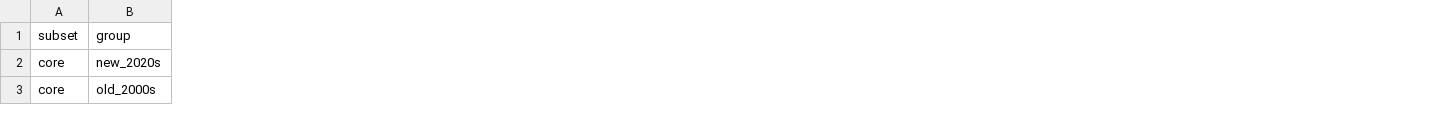
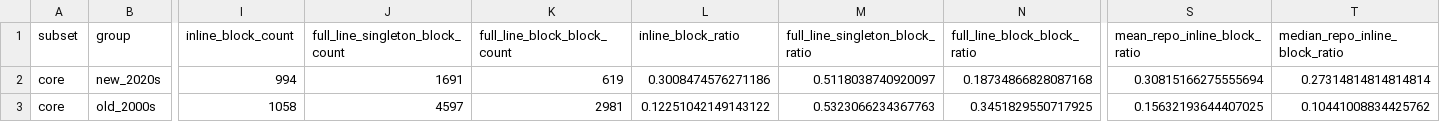
Before and after one commit to mikegaravani/py-comment-evolution, a CSV file: results/core/density/group_level_density.csv, drawn as a sheet; only a part is shown, gaps mark what is left out; the diff covers the shown part only; the diff names each change by its address in the sheet, - before the commit and + after, or states it on an @@ line.

```diff
--- a/results/core/density/group_level_density.csv
+++ b/results/core/density/group_level_density.csv
+column I (inline_block_count), rows 2-3: 994 | 1058
+column J (full_line_singleton_block_count), rows 2-3: 1691 | 4597
+column K (full_line_block_block_count), rows 2-3: 619 | 2981
+column L (inline_block_ratio), rows 2-3: 0.3008474576271186 | 0.12251042149143122
+column M (full_line_singleton_block_ratio), rows 2-3: 0.5118038740920097 | 0.5323066234367763
+column N (full_line_block_block_ratio), rows 2-3: 0.18734866828087168 | 0.3451829550717925
+column S (mean_repo_inline_block_ratio), rows 2-3: 0.30815166275555694 | 0.15632193644407025
+column T (median_repo_inline_block_ratio), rows 2-3: 0.27314814814814814 | 0.10441008834425762
```
Also changed, not shown: 4 added columns elsewhere in this file, results/core/density/repo_level_density.csv, 2 other files.
